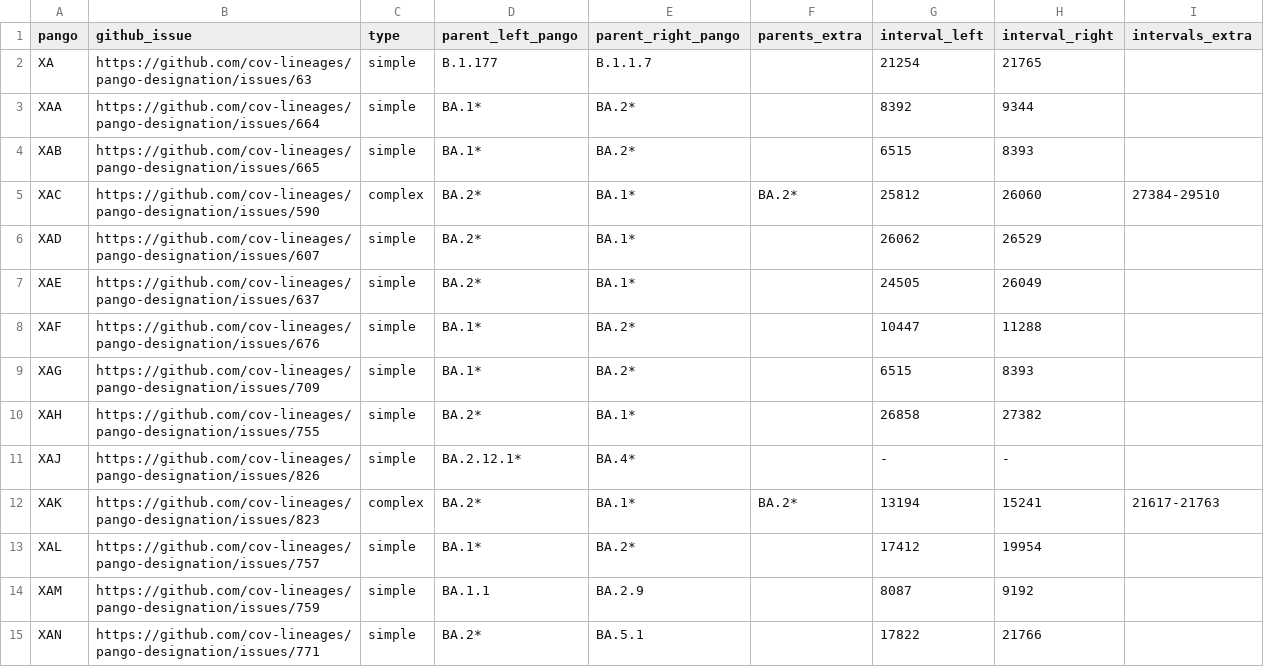
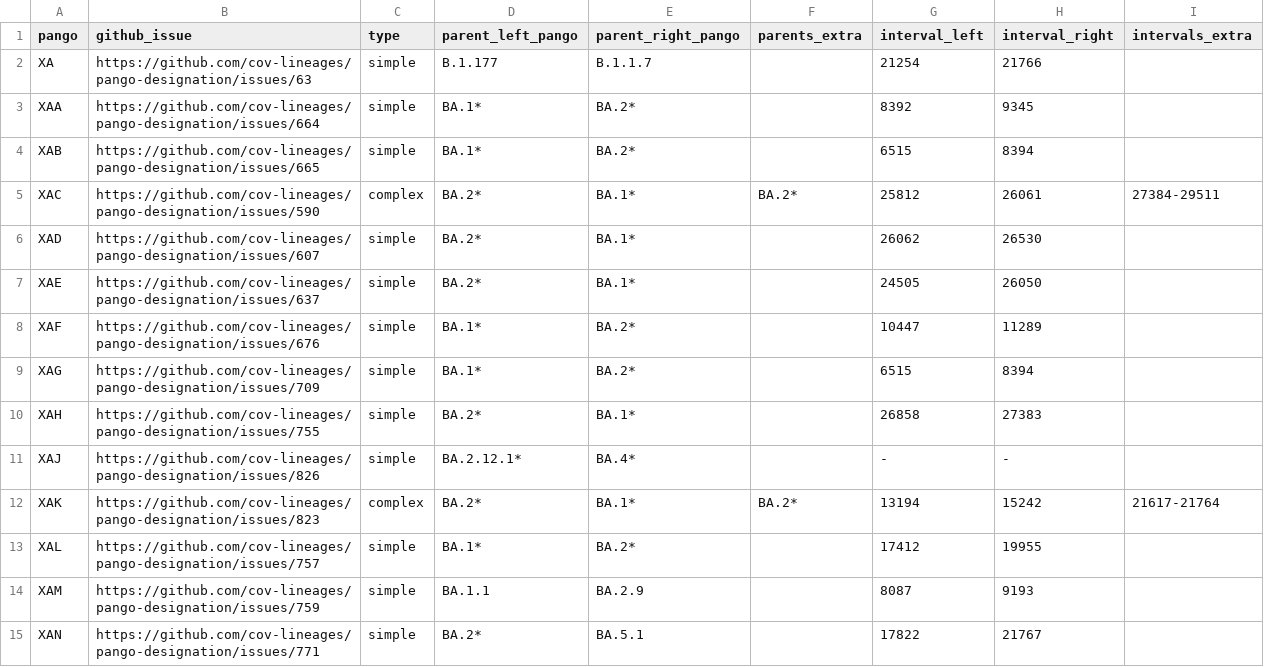
Before and after one commit to jeromekelleher/sc2ts-paper, a CSV file: data/bigtable_pangodesig.csv, drawn as a sheet; only a part is shown; the diff covers the shown part only.

Commit message:
Adjust breakpoint intervals in Pango designation table

```diff
--- a/data/bigtable_pangodesig.csv
+++ b/data/bigtable_pangodesig.csv
@@ -1,15 +1,15 @@
 pango,github_issue,type,parent_left_pango,parent_right_pango,parents_extra,interval_left,interval_right,intervals_extra
-XA,https://github.com/cov-lineages/pango-designation/issues/63,simple,B.1.177,B.1.1.7,,21254,21765,
-XAA,https://github.com/cov-lineages/pango-designation/issues/664,simple,BA.1*,BA.2*,,8392,9344,
-XAB,https://github.com/cov-lineages/pango-designation/issues/665,simple,BA.1*,BA.2*,,6515,8393,
-XAC,https://github.com/cov-lineages/pango-designation/issues/590,complex,BA.2*,BA.1*,BA.2*,25812,26060,27384-29510
-XAD,https://github.com/cov-lineages/pango-designation/issues/607,simple,BA.2*,BA.1*,,26062,26529,
-XAE,https://github.com/cov-lineages/pango-designation/issues/637,simple,BA.2*,BA.1*,,24505,26049,
-XAF,https://github.com/cov-lineages/pango-designation/issues/676,simple,BA.1*,BA.2*,,10447,11288,
-XAG,https://github.com/cov-lineages/pango-designation/issues/709,simple,BA.1*,BA.2*,,6515,8393,
-XAH,https://github.com/cov-lineages/pango-designation/issues/755,simple,BA.2*,BA.1*,,26858,27382,
+XA,https://github.com/cov-lineages/pango-designation/issues/63,simple,B.1.177,B.1.1.7,,21254,21766,
+XAA,https://github.com/cov-lineages/pango-designation/issues/664,simple,BA.1*,BA.2*,,8392,9345,
+XAB,https://github.com/cov-lineages/pango-designation/issues/665,simple,BA.1*,BA.2*,,6515,8394,
+XAC,https://github.com/cov-lineages/pango-designation/issues/590,complex,BA.2*,BA.1*,BA.2*,25812,26061,27384-29511
+XAD,https://github.com/cov-lineages/pango-designation/issues/607,simple,BA.2*,BA.1*,,26062,26530,
+XAE,https://github.com/cov-lineages/pango-designation/issues/637,simple,BA.2*,BA.1*,,24505,26050,
+XAF,https://github.com/cov-lineages/pango-designation/issues/676,simple,BA.1*,BA.2*,,10447,11289,
+XAG,https://github.com/cov-lineages/pango-designation/issues/709,simple,BA.1*,BA.2*,,6515,8394,
+XAH,https://github.com/cov-lineages/pango-designation/issues/755,simple,BA.2*,BA.1*,,26858,27383,
 XAJ,https://github.com/cov-lineages/pango-designation/issues/826,simple,BA.2.12.1*,BA.4*,,-,-,
-XAK,https://github.com/cov-lineages/pango-designation/issues/823,complex,BA.2*,BA.1*,BA.2*,13194,15241,21617-21763
-XAL,https://github.com/cov-lineages/pango-designation/issues/757,simple,BA.1*,BA.2*,,17412,19954,
-XAM,https://github.com/cov-lineages/pango-designation/issues/759,simple,BA.1.1,BA.2.9,,8087,9192,
-XAN,https://github.com/cov-lineages/pango-designation/issues/771,simple,BA.2*,BA.5.1,,17822,21766,
+XAK,https://github.com/cov-lineages/pango-designation/issues/823,complex,BA.2*,BA.1*,BA.2*,13194,15242,21617-21764
+XAL,https://github.com/cov-lineages/pango-designation/issues/757,simple,BA.1*,BA.2*,,17412,19955,
+XAM,https://github.com/cov-lineages/pango-designation/issues/759,simple,BA.1.1,BA.2.9,,8087,9193,
+XAN,https://github.com/cov-lineages/pango-designation/issues/771,simple,BA.2*,BA.5.1,,17822,21767,
```
Also changed, not shown: 43 edited cells elsewhere in this file.
